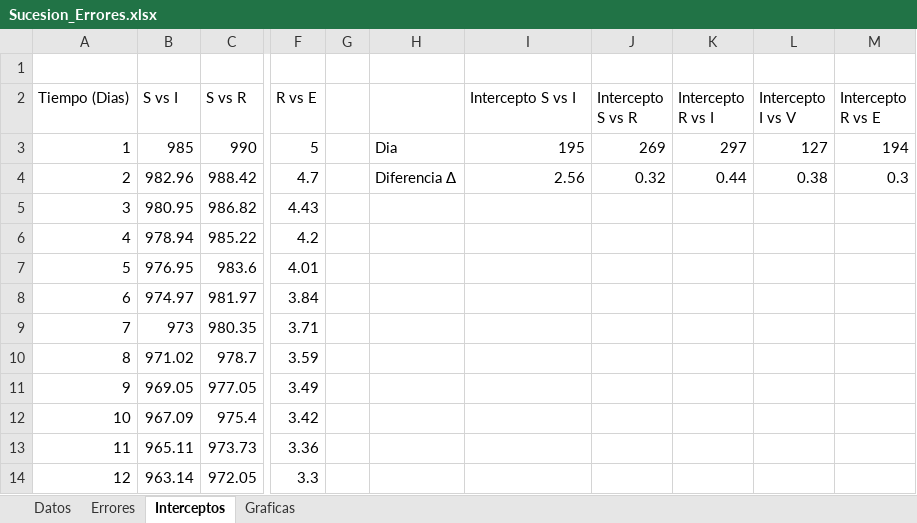
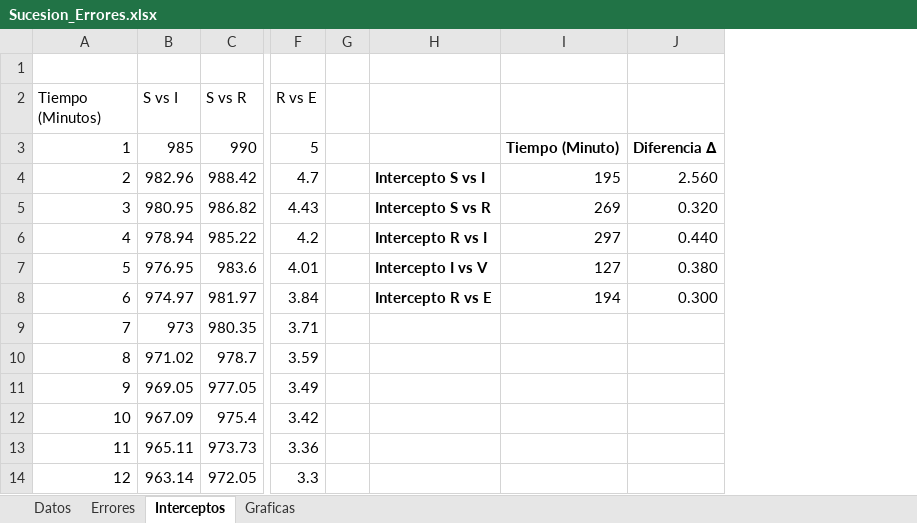
Before and after one commit to rbernal13/Analisis-Numerico, an Excel workbook: Retos/Reto 3/Sucesion_Errores.xlsx, sheet Interceptos, drawn as a sheet; only a part is shown, gaps mark what is left out; values as stored, in another font and other column widths than the file's, no borders; table styles not drawn; removed rows and columns are numbered as before the commit, all else as after; the diff names each change by its address in the sheet, - before the commit and + after, or states it on an @@ line.

Commit message:
Reto 3 - 90% Completo (app y xlsx corregidos)

```diff
--- a/Retos/Reto 3/Sucesion_Errores.xlsx (sheet Interceptos)
+++ b/Retos/Reto 3/Sucesion_Errores.xlsx (sheet Interceptos)
-column H, rows 3-4: Dia | Diferencia ∆
+column H, rows 4-8: Intercepto S vs I | Intercepto S vs R | Intercepto R vs I | Intercepto I vs V | Intercepto R vs E
-column J (Intercepto S vs R), rows 3-4: 269 | 0.32
-column K (Intercepto R vs I), rows 3-4: 297 | 0.44
-column L (Intercepto I vs V), rows 3-4: 127 | 0.38
-column M (Intercepto R vs E), rows 3-4: 194 | 0.3
+column J, rows 3-8: Diferencia ∆ | 2.560 | 0.320 | 0.440 | 0.380 | 0.300
-A2: Tiempo (Dias)
+A2: Tiempo (Minutos)
-I2: Intercepto S vs I
+I2: (empty)
-I3: 195
+I3: Tiempo (Minuto)
-I3 bold: off
+I3 bold: on
-I4: 2.56
+I4: 195
-I5: (empty)
+I5: 269
-I6: (empty)
+I6: 297
-I7: (empty)
+I7: 127
-I8: (empty)
+I8: 194
```
Also changed, not shown: charts or pictures, 2 other files.
